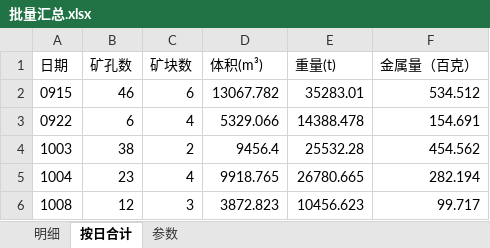
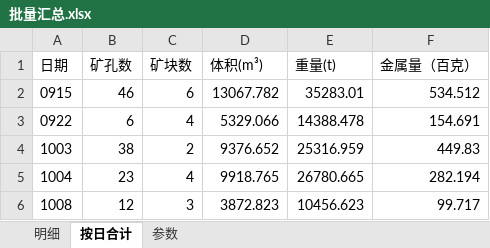
Before and after one commit to bit479/auto-second-mining, an Excel workbook: 北部山头3940平台2026/7、单日数据/_批量汇总/批量汇总.xlsx, sheet 按日合计, drawn as a sheet; values as stored, in another font and other column widths than the file's, no borders; the diff names each change by its address in the sheet, - before the commit and + after, or states it on an @@ line.

```diff
--- a/北部山头3940平台2026/7、单日数据/_批量汇总/批量汇总.xlsx (sheet 按日合计)
+++ b/北部山头3940平台2026/7、单日数据/_批量汇总/批量汇总.xlsx (sheet 按日合计)
-D4 (体积(m³)): 9456.4
+D4 (体积(m³)): 9376.652
-E4 (重量(t)): 25532.28
+E4 (重量(t)): 25316.959
-F4 (金属量（百克）): 454.562
+F4 (金属量（百克）): 449.83
```
Also changed, not shown: sheet 明细, sheet 参数, 6 other files.
